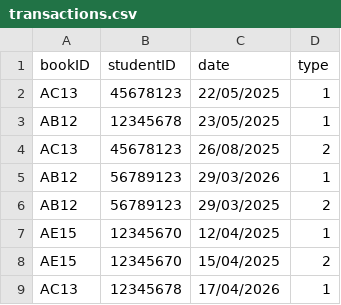
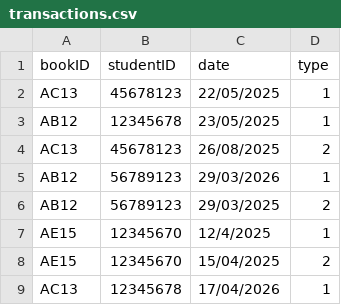
Before and after one commit to methasha20250805/LibrarySystem.py, a CSV file: transactions.csv, drawn as a sheet.

```diff
--- a/transactions.csv
+++ b/transactions.csv
@@ -6,3 +6,3 @@ AB12,56789123,29/03/2026,1
 AB12,56789123,29/03/2025,2
-AE15,12345670,12/04/2025,1
+AE15,12345670,12/4/2025,1
 AE15,12345670,15/04/2025,2
```
Also changed, not shown: book.csv.
